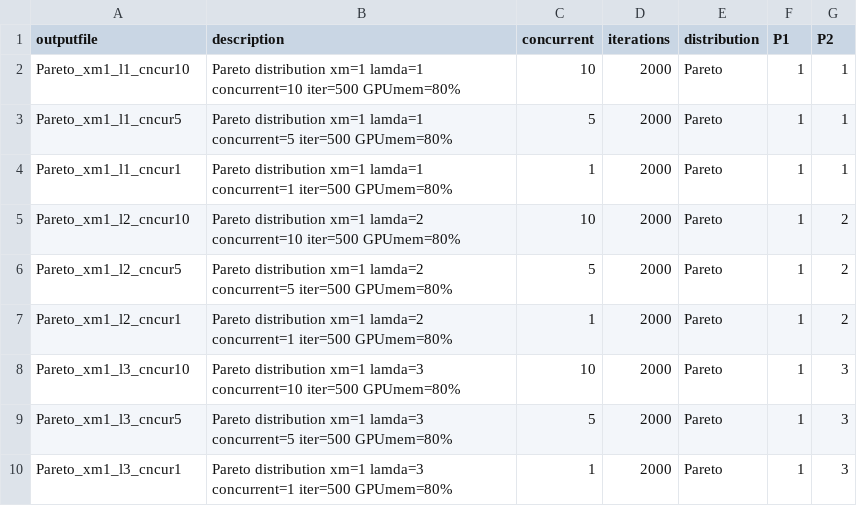
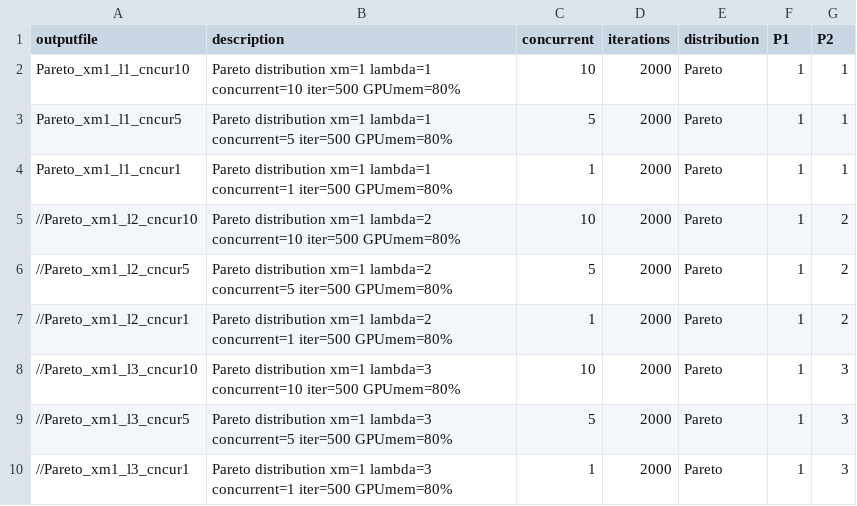
Before and after one commit to rai-project/trims-tools, a CSV file: scripts/dist_pareto.csv, drawn as a sheet.

```diff
--- a/scripts/dist_pareto.csv
+++ b/scripts/dist_pareto.csv
@@ -1,10 +1,10 @@
 outputfile,description,concurrent,iterations,distribution,P1,P2
-Pareto_xm1_l1_cncur10,Pareto distribution xm=1 lamda=1 concurrent=10 iter=500 GPUmem=80%,10,2000,Pareto,1,1
-Pareto_xm1_l1_cncur5,Pareto distribution xm=1 lamda=1 concurrent=5 iter=500 GPUmem=80%,5,2000,Pareto,1,1
-Pareto_xm1_l1_cncur1,Pareto distribution xm=1 lamda=1 concurrent=1 iter=500 GPUmem=80%,1,2000,Pareto,1,1
-Pareto_xm1_l2_cncur10,Pareto distribution xm=1 lamda=2 concurrent=10 iter=500 GPUmem=80%,10,2000,Pareto,1,2
-Pareto_xm1_l2_cncur5,Pareto distribution xm=1 lamda=2 concurrent=5 iter=500 GPUmem=80%,5,2000,Pareto,1,2
-Pareto_xm1_l2_cncur1,Pareto distribution xm=1 lamda=2 concurrent=1 iter=500 GPUmem=80%,1,2000,Pareto,1,2
-Pareto_xm1_l3_cncur10,Pareto distribution xm=1 lamda=3 concurrent=10 iter=500 GPUmem=80%,10,2000,Pareto,1,3
-Pareto_xm1_l3_cncur5,Pareto distribution xm=1 lamda=3 concurrent=5 iter=500 GPUmem=80%,5,2000,Pareto,1,3
-Pareto_xm1_l3_cncur1,Pareto distribution xm=1 lamda=3 concurrent=1 iter=500 GPUmem=80%,1,2000,Pareto,1,3
+Pareto_xm1_l1_cncur10,Pareto distribution xm=1 lambda=1 concurrent=10 iter=500 GPUmem=80%,10,2000,Pareto,1,1
+Pareto_xm1_l1_cncur5,Pareto distribution xm=1 lambda=1 concurrent=5 iter=500 GPUmem=80%,5,2000,Pareto,1,1
+Pareto_xm1_l1_cncur1,Pareto distribution xm=1 lambda=1 concurrent=1 iter=500 GPUmem=80%,1,2000,Pareto,1,1
+//Pareto_xm1_l2_cncur10,Pareto distribution xm=1 lambda=2 concurrent=10 iter=500 GPUmem=80%,10,2000,Pareto,1,2
+//Pareto_xm1_l2_cncur5,Pareto distribution xm=1 lambda=2 concurrent=5 iter=500 GPUmem=80%,5,2000,Pareto,1,2
+//Pareto_xm1_l2_cncur1,Pareto distribution xm=1 lambda=2 concurrent=1 iter=500 GPUmem=80%,1,2000,Pareto,1,2
+//Pareto_xm1_l3_cncur10,Pareto distribution xm=1 lambda=3 concurrent=10 iter=500 GPUmem=80%,10,2000,Pareto,1,3
+//Pareto_xm1_l3_cncur5,Pareto distribution xm=1 lambda=3 concurrent=5 iter=500 GPUmem=80%,5,2000,Pareto,1,3
+//Pareto_xm1_l3_cncur1,Pareto distribution xm=1 lambda=3 concurrent=1 iter=500 GPUmem=80%,1,2000,Pareto,1,3
```
Also changed, not shown: 1 other file.
